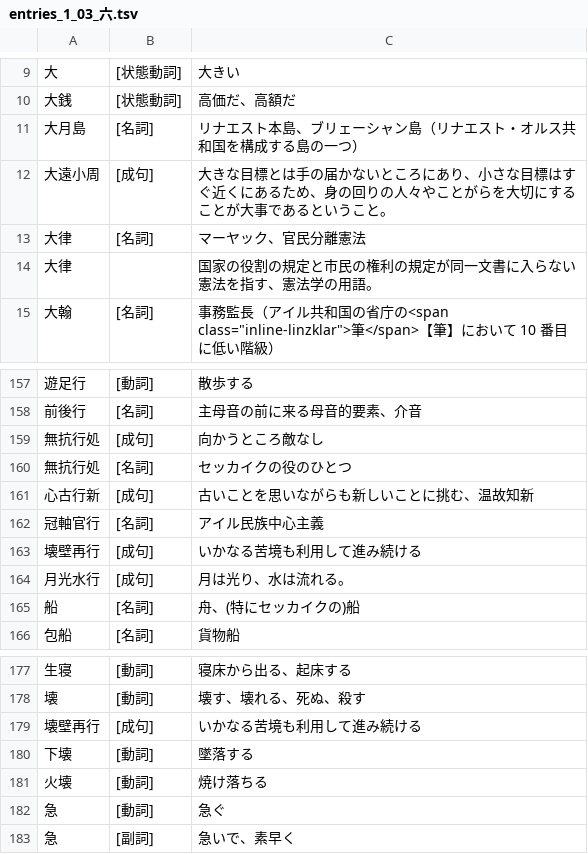
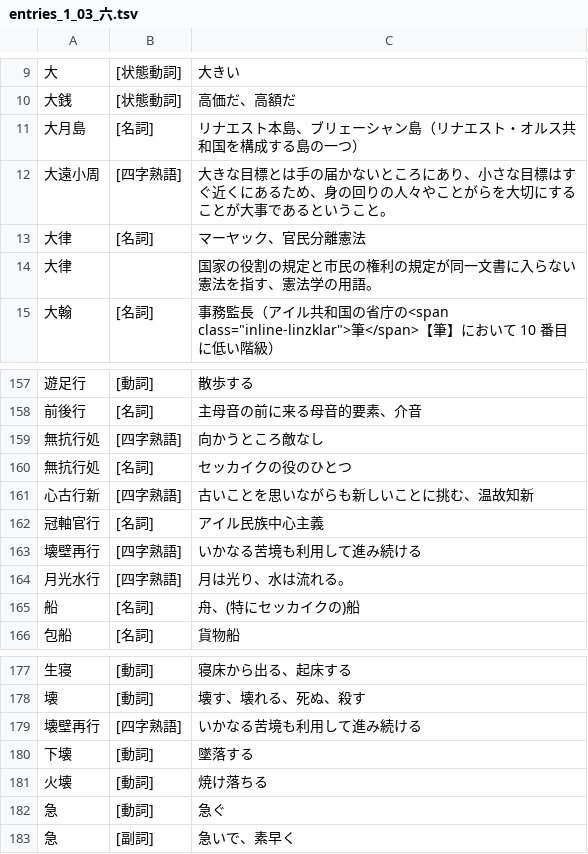
Before and after one commit to yasusho/linzklar_and_pmcp_paper_dictionary, a TSV file: entries_1_03_六.tsv, drawn as a sheet; only a part is shown, gaps mark what is left out.

Commit message:
「成句」がマジで全部 4 文字なので、もう「四字熟語」とする

```diff
--- a/entries_1_03_六.tsv
+++ b/entries_1_03_六.tsv
@@ -11,3 +11,3 @@
 大月島	[名詞]	リナエスト本島、ブリェーシャン島（リナエスト・オルス共和国を構成する島の一つ）
-大遠小周	[成句]	大きな目標とは手の届かないところにあり、小さな目標はすぐ近くにあるため、身の回りの人々やことがらを大切にすることが大事であるということ。
+大遠小周	[四字熟語]	大きな目標とは手の届かないところにあり、小さな目標はすぐ近くにあるため、身の回りの人々やことがらを大切にすることが大事であるということ。
 大律	[名詞]	マーヤック、官民分離憲法
@@ -158,8 +158,8 @@
 前後行	[名詞]	主母音の前に来る母音的要素、介音
-無抗行処	[成句]	向かうところ敵なし
+無抗行処	[四字熟語]	向かうところ敵なし
 無抗行処	[名詞]	セッカイクの役のひとつ
-心古行新	[成句]	古いことを思いながらも新しいことに挑む、温故知新
+心古行新	[四字熟語]	古いことを思いながらも新しいことに挑む、温故知新
 冠軸官行	[名詞]	アイル民族中心主義
-壊壁再行	[成句]	いかなる苦境も利用して進み続ける
-月光水行	[成句]	月は光り、水は流れる。
+壊壁再行	[四字熟語]	いかなる苦境も利用して進み続ける
+月光水行	[四字熟語]	月は光り、水は流れる。
 船	[名詞]	舟、(特にセッカイクの)船
@@ -178,3 +178,3 @@
 壊	[動詞]	壊す、壊れる、死ぬ、殺す
-壊壁再行	[成句]	いかなる苦境も利用して進み続ける
+壊壁再行	[四字熟語]	いかなる苦境も利用して進み続ける
 下壊	[動詞]	墜落する
```
Also changed, not shown: entries_1_01_処.tsv, entries_1_08_上.tsv, 39 other files.
